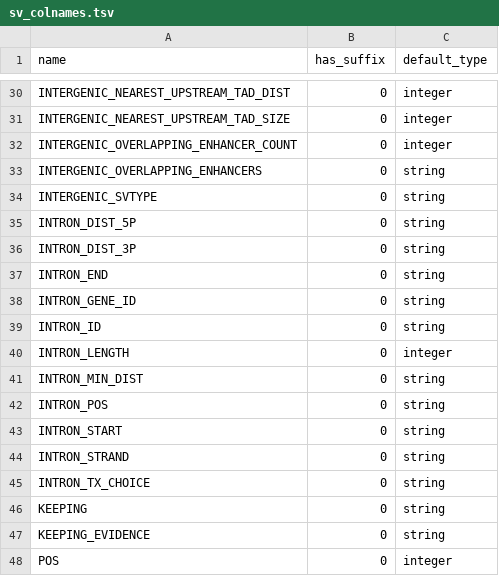
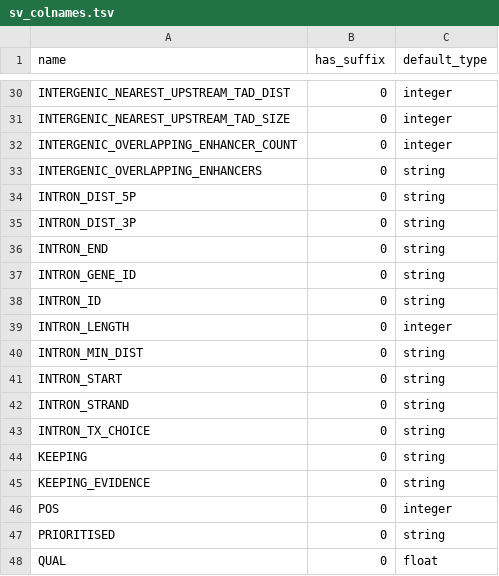
Before and after one commit to GenTechGp/puzzleapp, a TSV file: inst/extdata/db/table_schema/sv_colnames.tsv, drawn as a sheet; only a part is shown, gaps mark what is left out; the shorter side is filled out with more unchanged rows; the diff names each change by its address in the sheet, - before the commit and + after, or states it on an @@ line.

Commit message:
drop INTERGENIC_SVTYPE and INTRON_POS cols from sv table

```diff
--- a/inst/extdata/db/table_schema/sv_colnames.tsv
+++ b/inst/extdata/db/table_schema/sv_colnames.tsv
-row 34: INTERGENIC_SVTYPE | 0 | string
-row 42: INTRON_POS | 0 | string
```
Also changed, not shown: inst/extdata/db/table_schema/colnames.tsv.
